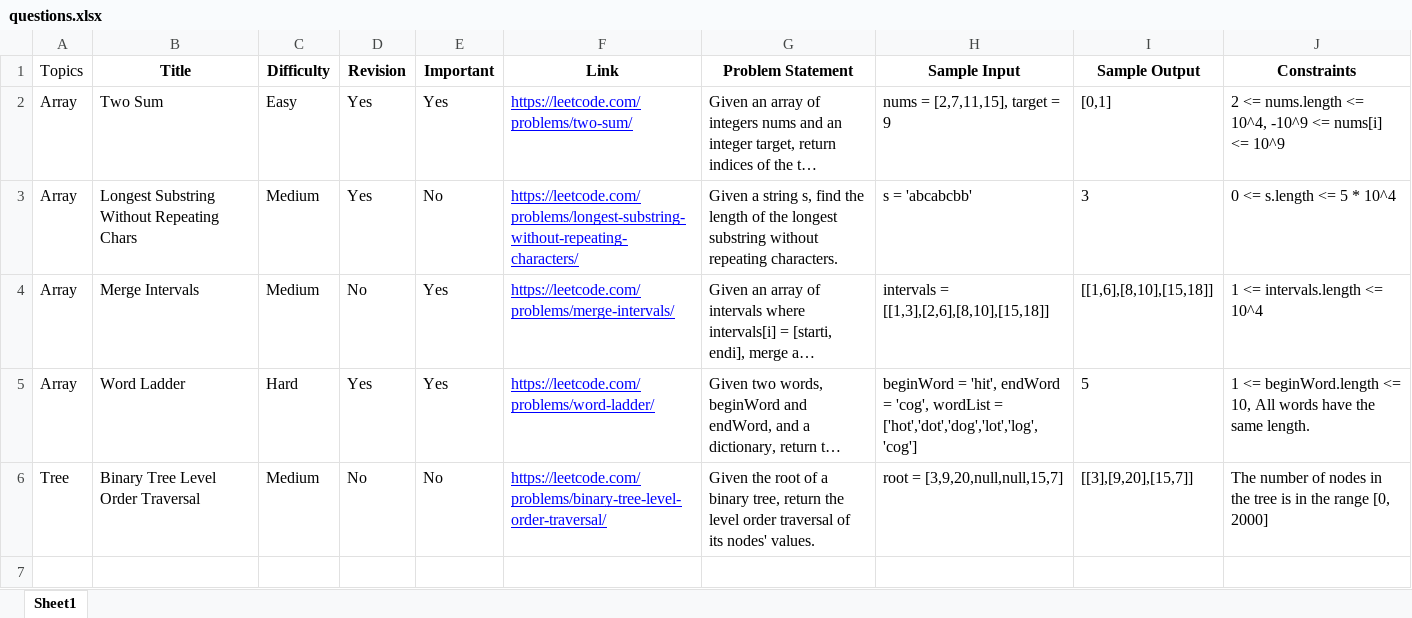
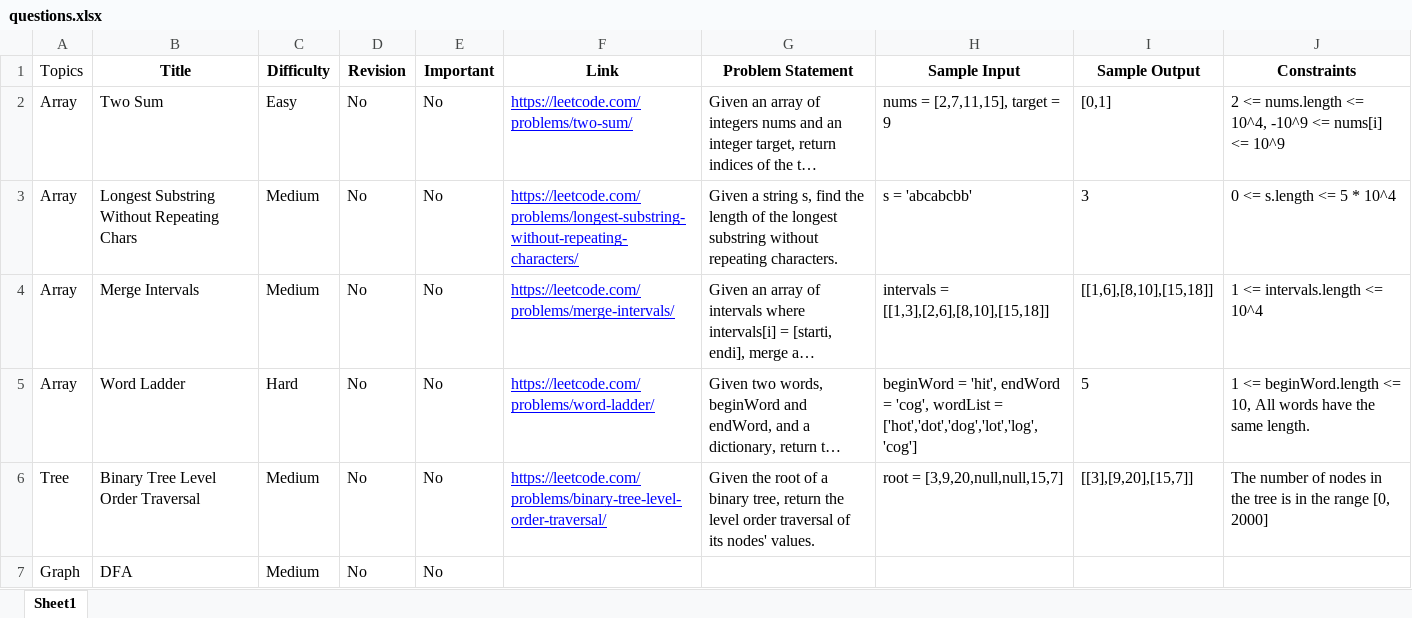
Before and after one commit to WeCodeTY/WeCode_WebSite, an Excel workbook: client/public/questions.xlsx, sheet Sheet1, drawn as a sheet; long unchanged cells end in …; values as stored, in another font and other column widths than the file's, no borders; the diff names each change by its address in the sheet, - before the commit and + after, or states it on an @@ line.

```diff
--- a/client/public/questions.xlsx (sheet Sheet1)
+++ b/client/public/questions.xlsx (sheet Sheet1)
-D2:D3 (Revision): Yes
+D2:D3 (Revision): No
-E2 (Important): Yes
+E2 (Important): No
-E4:E5 (Important): Yes
+E4:E5 (Important): No
-D5 (Revision): Yes
+D5 (Revision): No
+row 7: Graph | DFA | Medium | No | No
```
Also changed, not shown: 10 other files.
